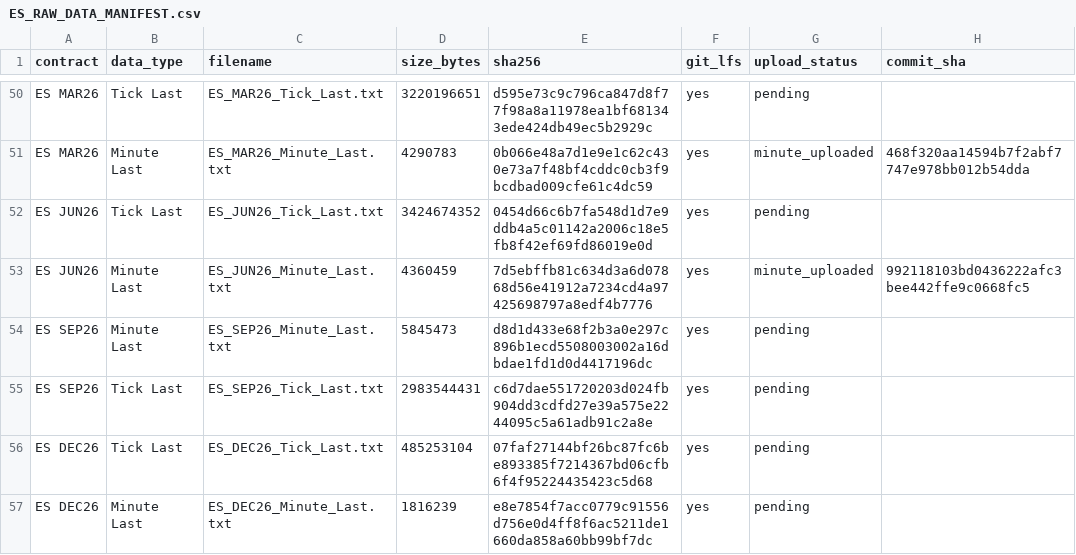
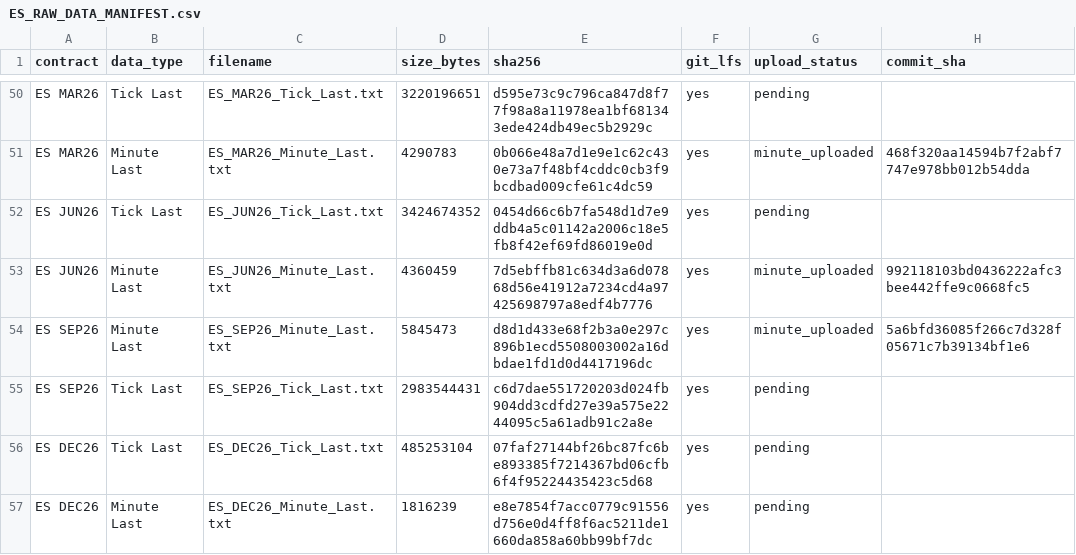
Before and after one commit to rgentil2/MES-Trading-Research, a CSV file: data_es_staging/manifests/ES_RAW_DATA_MANIFEST.csv, drawn as a sheet; only a part is shown, gaps mark what is left out.

Commit message:
Add ES DEC26 Minute Last NinjaTrader data

```diff
--- a/data_es_staging/manifests/ES_RAW_DATA_MANIFEST.csv
+++ b/data_es_staging/manifests/ES_RAW_DATA_MANIFEST.csv
@@ -53,3 +53,3 @@
 "ES JUN26","Minute Last","ES_JUN26_Minute_Last.txt","4360459","7d5ebffb81c634d3a6d07868d56e41912a7234cd4a97425698797a8edf4b7776","yes","minute_uploaded","992118103bd0436222afc3bee442ffe9c0668fc5"
-"ES SEP26","Minute Last","ES_SEP26_Minute_Last.txt","5845473","d8d1d433e68f2b3a0e297c896b1ecd5508003002a16dbdae1fd1d0d4417196dc","yes","pending",""
+"ES SEP26","Minute Last","ES_SEP26_Minute_Last.txt","5845473","d8d1d433e68f2b3a0e297c896b1ecd5508003002a16dbdae1fd1d0d4417196dc","yes","minute_uploaded","5a6bfd36085f266c7d328f05671c7b39134bf1e6"
 "ES SEP26","Tick Last","ES_SEP26_Tick_Last.txt","2983544431","c6d7dae551720203d024fb904dd3cdfd27e39a575e2244095c5a61adb91c2a8e","yes","pending",""
```
Also changed, not shown: 1 other file.
